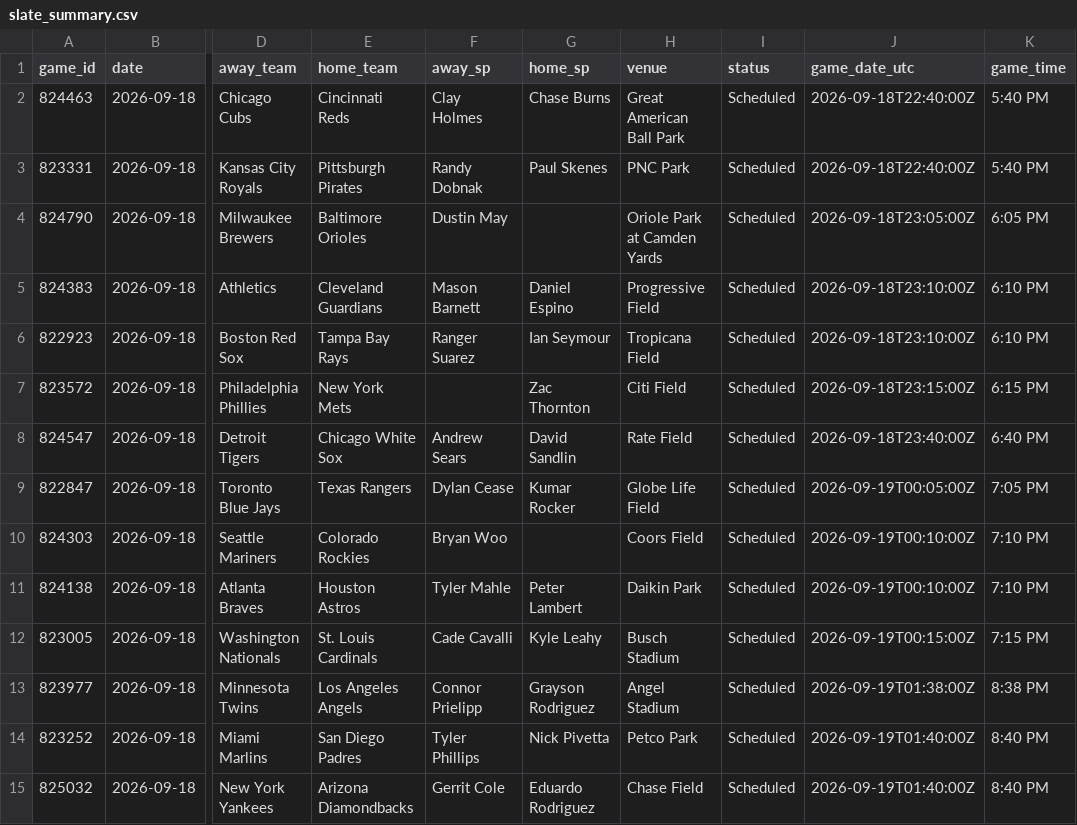
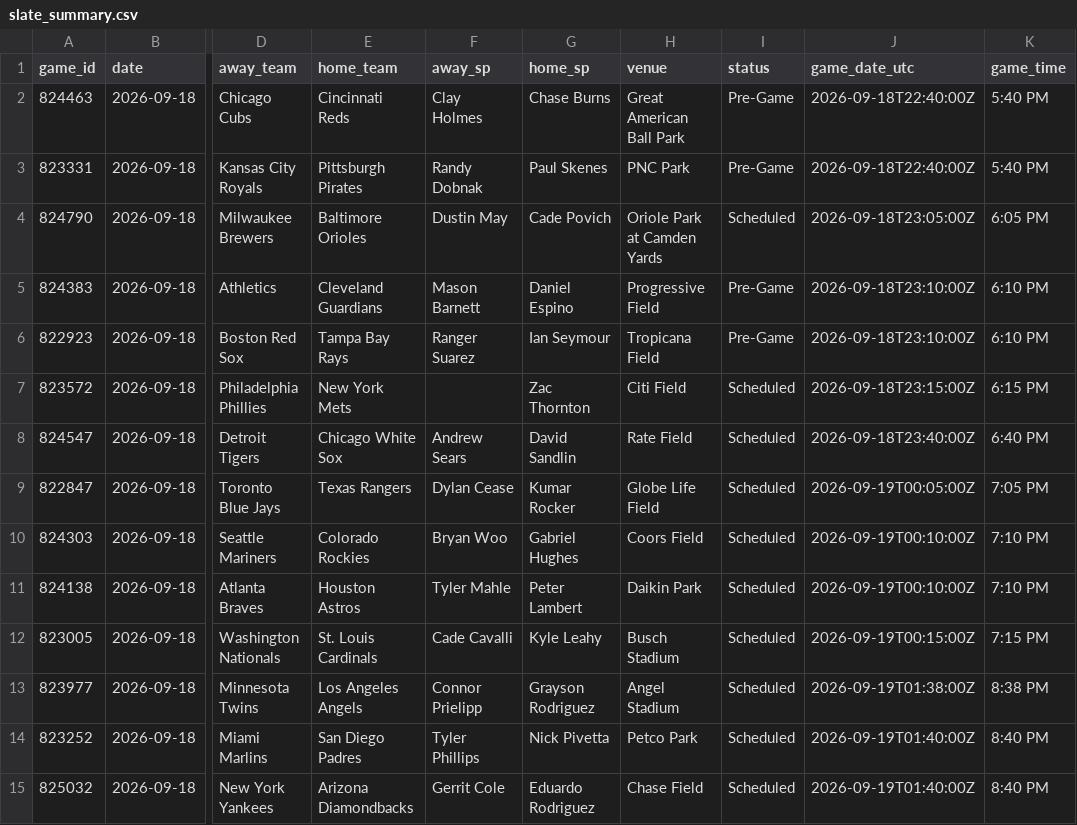
Before and after one commit to dylhauck/alpha-wagerz-model, a CSV file: data/processed/slate_summary.csv, drawn as a sheet; only a part is shown, gaps mark what is left out; the diff names each change by its address in the sheet, - before the commit and + after, or states it on an @@ line.

```diff
--- a/data/processed/slate_summary.csv
+++ b/data/processed/slate_summary.csv
-I2:I3 (status): Scheduled
+I2:I3 (status): Pre-Game
-G4 (home_sp): (empty)
+G4 (home_sp): Cade Povich
-I5:I6 (status): Scheduled
+I5:I6 (status): Pre-Game
-G10 (home_sp): (empty)
+G10 (home_sp): Gabriel Hughes
```
Also changed, not shown: data/reference/player_reference.csv, 19 other files.
